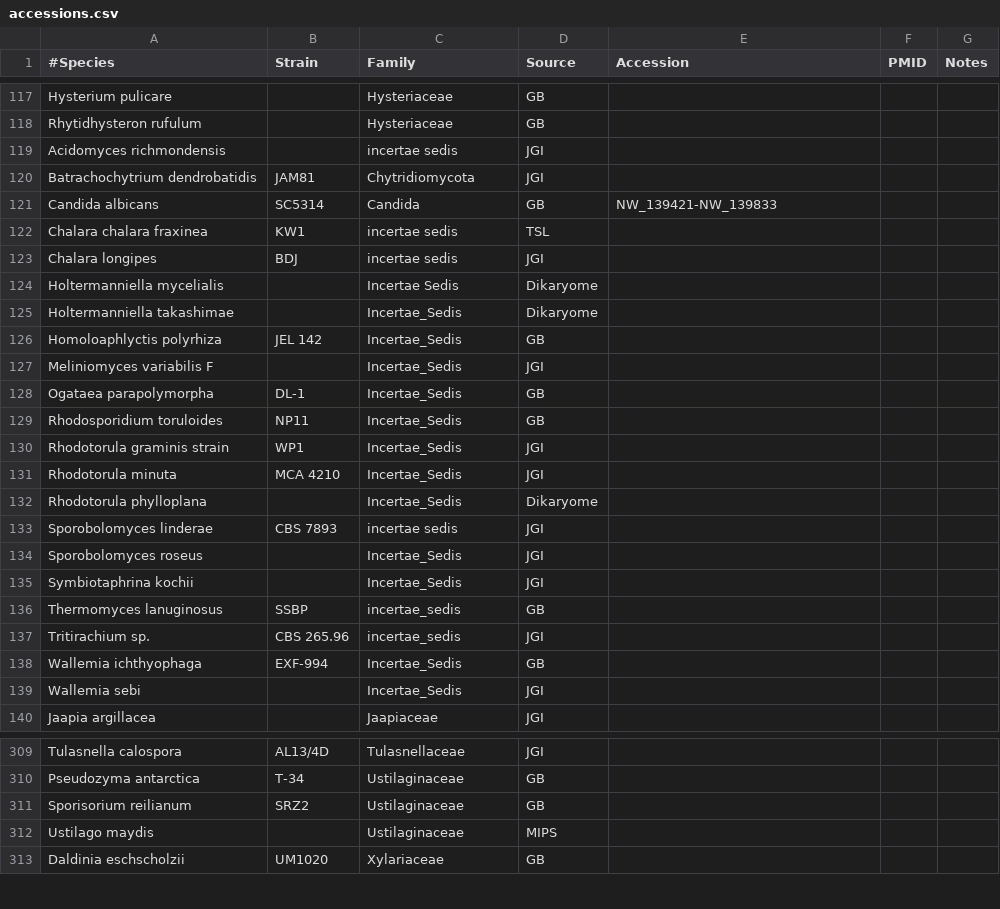
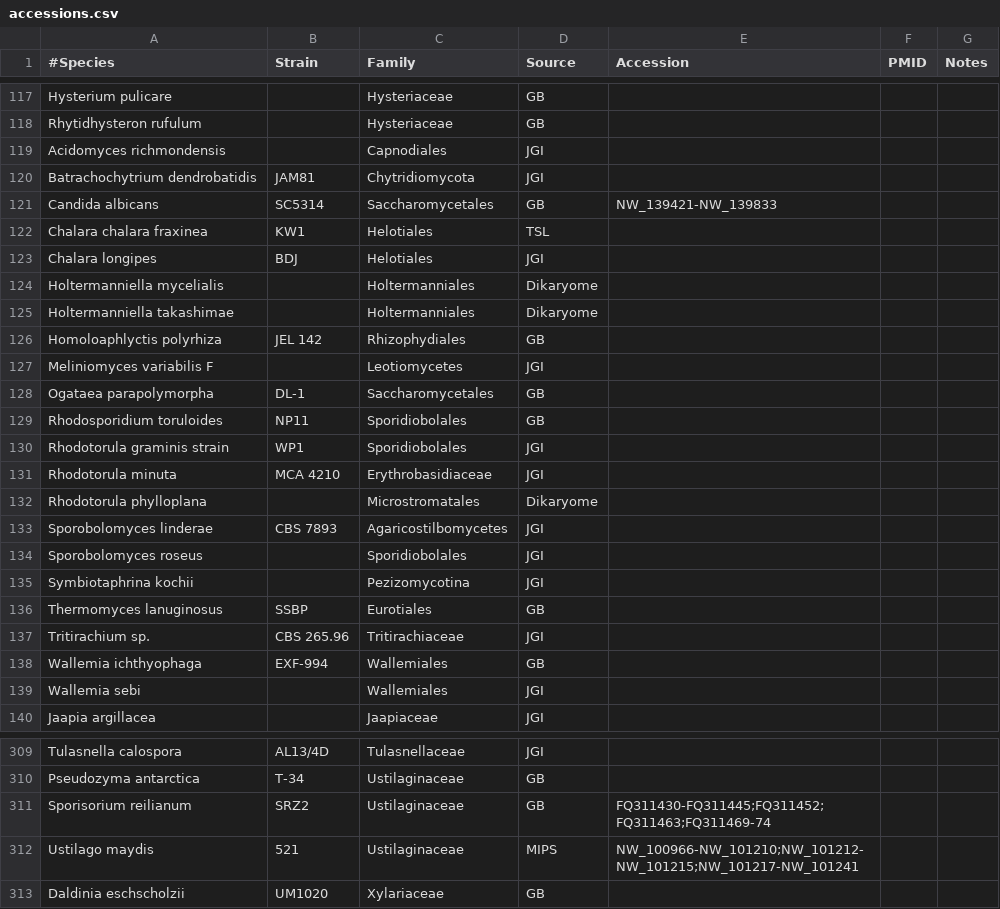
Before and after one commit to sjmondo/genomes, a CSV file: lib/accessions.csv, drawn as a sheet; only a part is shown, gaps mark what is left out.

Commit message:
added a 'family' which is higher up instead of Incertae_sedis

```diff
--- a/lib/accessions.csv
+++ b/lib/accessions.csv
@@ -118,23 +118,23 @@ Hysterium pulicare,,Hysteriaceae,GB,,,
 Rhytidhysteron rufulum,,Hysteriaceae,GB,,,
-Acidomyces richmondensis,,incertae sedis,JGI,,,
+Acidomyces richmondensis,,Capnodiales,JGI,,,
 Batrachochytrium dendrobatidis,JAM81,Chytridiomycota,JGI,,,
-Candida albicans,SC5314,Candida,GB,NW_139421-NW_139833,,
-Chalara chalara fraxinea,KW1,incertae sedis,TSL,,,
-Chalara longipes,BDJ,incertae sedis,JGI,,,
-Holtermanniella mycelialis,,Incertae Sedis,Dikaryome,,,
-Holtermanniella takashimae,,Incertae_Sedis,Dikaryome,,,
-Homoloaphlyctis polyrhiza,JEL 142,Incertae_Sedis,GB,,,
-Meliniomyces variabilis F,,Incertae_Sedis,JGI,,,
-Ogataea parapolymorpha,DL-1,Incertae_Sedis,GB,,,
-Rhodosporidium toruloides,NP11,Incertae_Sedis,GB,,,
-Rhodotorula graminis strain,WP1,Incertae_Sedis,JGI,,,
-Rhodotorula minuta,MCA 4210,Incertae_Sedis,JGI,,,
-Rhodotorula phylloplana,,Incertae_Sedis,Dikaryome,,,
-Sporobolomyces linderae,CBS 7893,incertae sedis,JGI,,,
-Sporobolomyces roseus,,Incertae_Sedis,JGI,,,
-Symbiotaphrina kochii,,Incertae_Sedis,JGI,,,
-Thermomyces lanuginosus,SSBP,incertae_sedis,GB,,,
-Tritirachium sp.,CBS 265.96,incertae_sedis,JGI,,,
-Wallemia ichthyophaga,EXF-994,Incertae_Sedis,GB,,,
-Wallemia sebi,,Incertae_Sedis,JGI,,,
+Candida albicans,SC5314,Saccharomycetales,GB,NW_139421-NW_139833,,
+Chalara chalara fraxinea,KW1,Helotiales,TSL,,,
+Chalara longipes,BDJ,Helotiales,JGI,,,
+Holtermanniella mycelialis,,Holtermanniales,Dikaryome,,,
+Holtermanniella takashimae,,Holtermanniales,Dikaryome,,,
+Homoloaphlyctis polyrhiza,JEL 142,Rhizophydiales,GB,,,
+Meliniomyces variabilis F,,Leotiomycetes,JGI,,,
+Ogataea parapolymorpha,DL-1,Saccharomycetales,GB,,,
+Rhodosporidium toruloides,NP11,Sporidiobolales,GB,,,
+Rhodotorula graminis strain,WP1,Sporidiobolales,JGI,,,
+Rhodotorula minuta,MCA 4210,Erythrobasidiaceae,JGI,,,
+Rhodotorula phylloplana,,Microstromatales,Dikaryome,,,
+Sporobolomyces linderae,CBS 7893,Agaricostilbomycetes,JGI,,,
+Sporobolomyces roseus,,Sporidiobolales,JGI,,,
+Symbiotaphrina kochii,,Pezizomycotina,JGI,,,
+Thermomyces lanuginosus,SSBP,Eurotiales,GB,,,
+Tritirachium sp.,CBS 265.96,Tritirachiaceae,JGI,,,
+Wallemia ichthyophaga,EXF-994,Wallemiales,GB,,,
+Wallemia sebi,,Wallemiales,JGI,,,
 Jaapia argillacea,,Jaapiaceae,JGI,,,
@@ -310,4 +310,4 @@ Tulasnella calospora ,AL13/4D,Tulasnellaceae,JGI,,,
 Pseudozyma antarctica,T-34,Ustilaginaceae,GB,,,
-Sporisorium reilianum ,SRZ2,Ustilaginaceae,GB,,,
-Ustilago maydis,,Ustilaginaceae,MIPS,,,
+Sporisorium reilianum ,SRZ2,Ustilaginaceae,GB,FQ311430-FQ311445;FQ311452;FQ311463;FQ311469-74,,
+Ustilago maydis,521,Ustilaginaceae,MIPS,NW_100966-NW_101210;NW_101212-NW_101215;NW_101217-NW_101241,,
 Daldinia eschscholzii,UM1020,Xylariaceae,GB,,,
```
